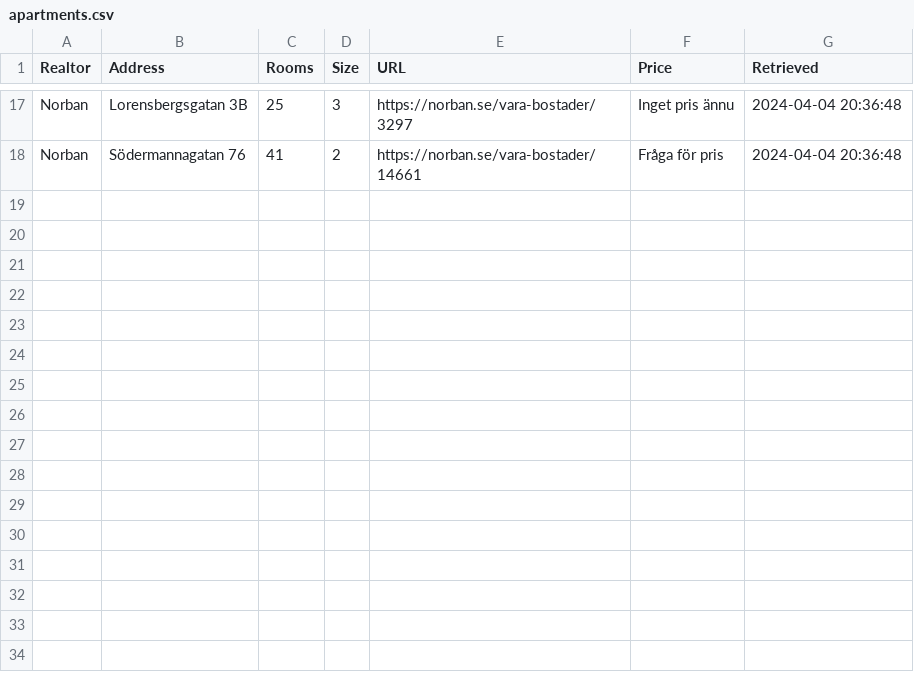
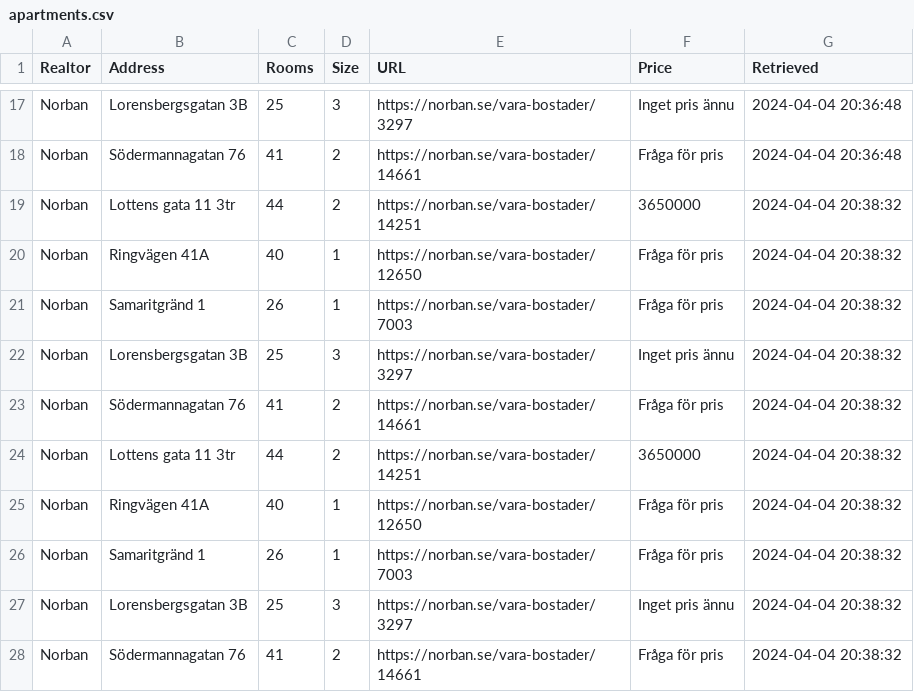
Before and after one commit to viktorvol/app-artments, a CSV file: apartments.csv, drawn as a sheet; only a part is shown, gaps mark what is left out.

Commit message:
Updated apartments data

```diff
--- a/apartments.csv
+++ b/apartments.csv
@@ -18 +18,11 @@ Norban,Lorensbergsgatan 3B,25,3,https://norban.se/vara-bostader/3297,Inget pris
 Norban,Södermannagatan 76,41,2,https://norban.se/vara-bostader/14661,Fråga för pris,2024-04-04 20:36:48
+Norban,Lottens gata 11 3tr,44,2,https://norban.se/vara-bostader/14251,3650000 ,2024-04-04 20:38:32
+Norban,Ringvägen 41A,40,1,https://norban.se/vara-bostader/12650,Fråga för pris,2024-04-04 20:38:32
+Norban,Samaritgränd 1,26,1,https://norban.se/vara-bostader/7003,Fråga för pris,2024-04-04 20:38:32
+Norban,Lorensbergsgatan 3B,25,3,https://norban.se/vara-bostader/3297,Inget pris ännu,2024-04-04 20:38:32
+Norban,Södermannagatan 76,41,2,https://norban.se/vara-bostader/14661,Fråga för pris,2024-04-04 20:38:32
+Norban,Lottens gata 11 3tr,44,2,https://norban.se/vara-bostader/14251,3650000 ,2024-04-04 20:38:32
+Norban,Ringvägen 41A,40,1,https://norban.se/vara-bostader/12650,Fråga för pris,2024-04-04 20:38:32
+Norban,Samaritgränd 1,26,1,https://norban.se/vara-bostader/7003,Fråga för pris,2024-04-04 20:38:32
+Norban,Lorensbergsgatan 3B,25,3,https://norban.se/vara-bostader/3297,Inget pris ännu,2024-04-04 20:38:32
+Norban,Södermannagatan 76,41,2,https://norban.se/vara-bostader/14661,Fråga för pris,2024-04-04 20:38:32
```
